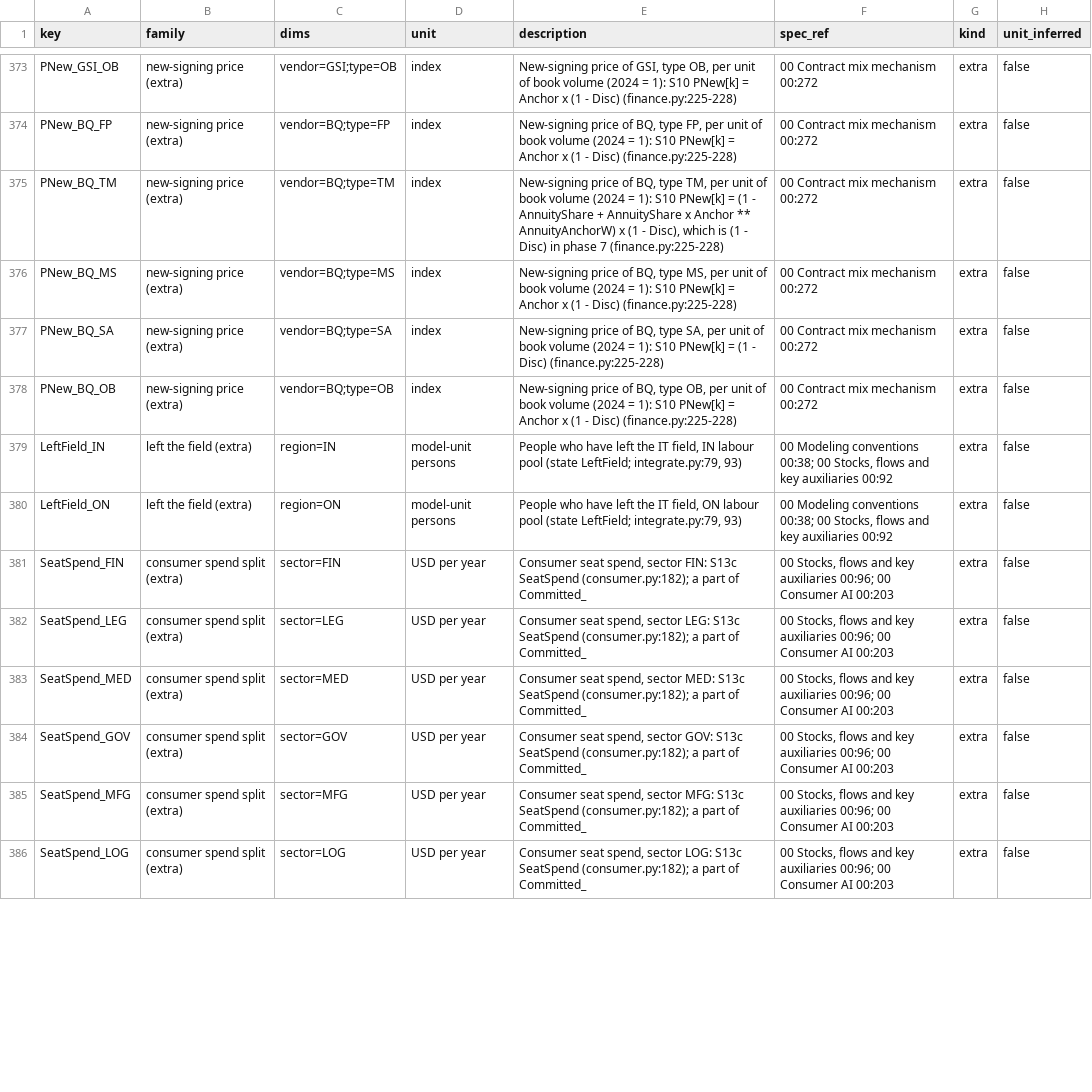
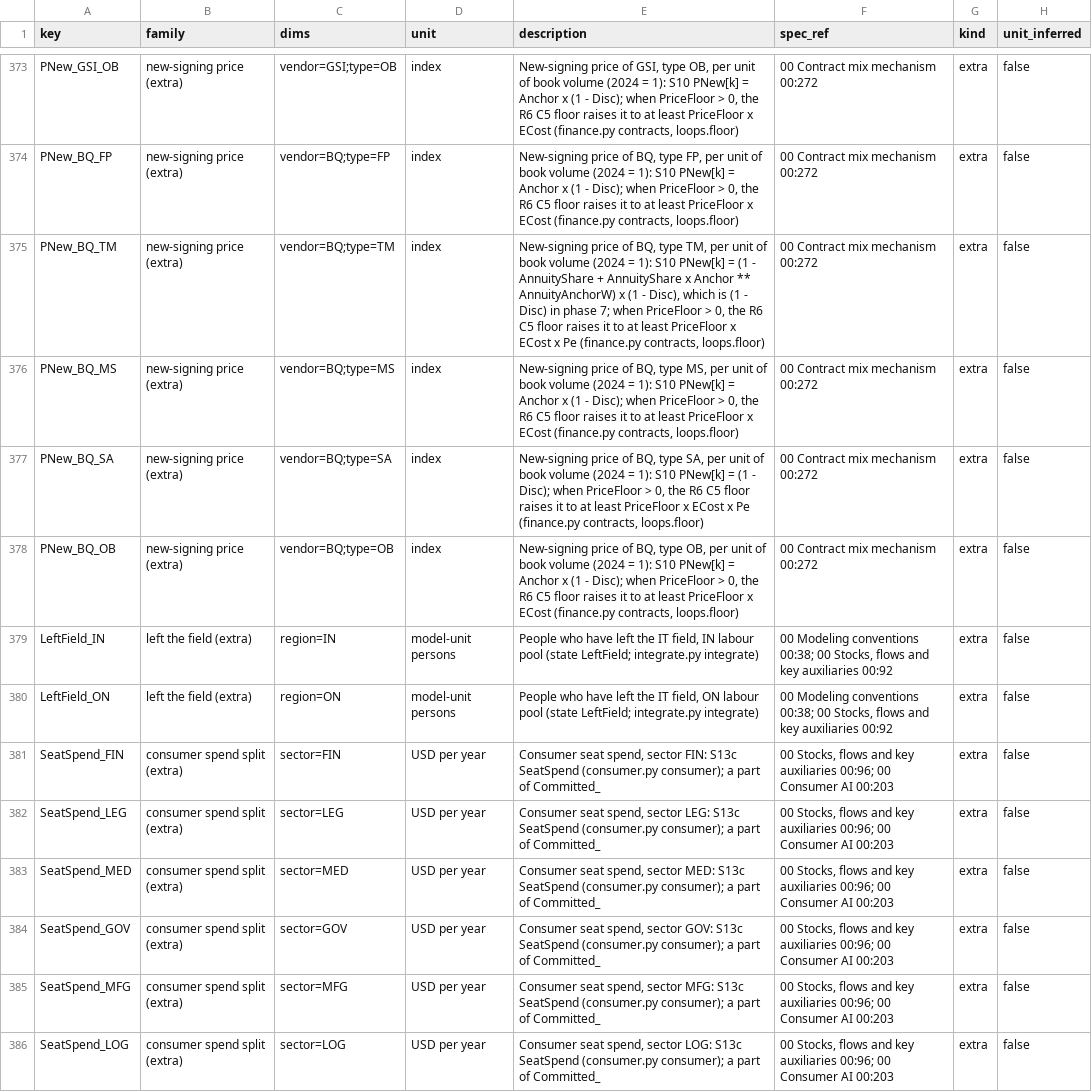
Before and after one commit to stravoris-tech/ai-it-labour-sim, a CSV file: src/aisim/data/catalogue.csv, drawn as a sheet; only a part is shown, gaps mark what is left out; the diff covers the shown part only; the diff names each change by its address in the sheet, - before the commit and + after, or states it on an @@ line.

```diff
--- a/src/aisim/data/catalogue.csv
+++ b/src/aisim/data/catalogue.csv
-E373 (description): …(1 - Disc) (finance.py:225-228)
+E373 (description): …(1 - Disc); when PriceFloor > 0, the R6 C5 floor raises it to at least PriceFloor x ECost (finance.py contracts, loops.floor)
-E374 (description): …(1 - Disc) (finance.py:225-228)
+E374 (description): …(1 - Disc); when PriceFloor > 0, the R6 C5 floor raises it to at least PriceFloor x ECost (finance.py contracts, loops.floor)
-E375 (description): …in phase 7 (finance.py:225-228)
+E375 (description): …in phase 7; when PriceFloor > 0, the R6 C5 floor raises it to at least PriceFloor x ECost x Pe (finance.py contracts, loops.floor)
-E376 (description): …(1 - Disc) (finance.py:225-228)
+E376 (description): …(1 - Disc); when PriceFloor > 0, the R6 C5 floor raises it to at least PriceFloor x ECost (finance.py contracts, loops.floor)
-E377 (description): …(1 - Disc) (finance.py:225-228)
+E377 (description): …(1 - Disc); when PriceFloor > 0, the R6 C5 floor raises it to at least PriceFloor x ECost x Pe (finance.py contracts, loops.floor)
-E378 (description): …(1 - Disc) (finance.py:225-228)
+E378 (description): …(1 - Disc); when PriceFloor > 0, the R6 C5 floor raises it to at least PriceFloor x ECost (finance.py contracts, loops.floor)
-E379 (description): …(state LeftField; integrate.py:79, 93)
+E379 (description): …(state LeftField; integrate.py integrate)
-E380 (description): …(state LeftField; integrate.py:79, 93)
+E380 (description): …(state LeftField; integrate.py integrate)
-E381 (description): …S13c SeatSpend (consumer.py:182); a part…
+E381 (description): …S13c SeatSpend (consumer.py consumer); a part…
-E382 (description): …S13c SeatSpend (consumer.py:182); a part…
+E382 (description): …S13c SeatSpend (consumer.py consumer); a part…
-E383 (description): …S13c SeatSpend (consumer.py:182); a part…
+E383 (description): …S13c SeatSpend (consumer.py consumer); a part…
-E384 (description): …S13c SeatSpend (consumer.py:182); a part…
+E384 (description): …S13c SeatSpend (consumer.py consumer); a part…
-E385 (description): …S13c SeatSpend (consumer.py:182); a part…
+E385 (description): …S13c SeatSpend (consumer.py consumer); a part…
-E386 (description): …S13c SeatSpend (consumer.py:182); a part…
+E386 (description): …S13c SeatSpend (consumer.py consumer); a part…
```
Also changed, not shown: 90 edited cells elsewhere in this file, src/aisim/data/domains.csv, 13 other files.
